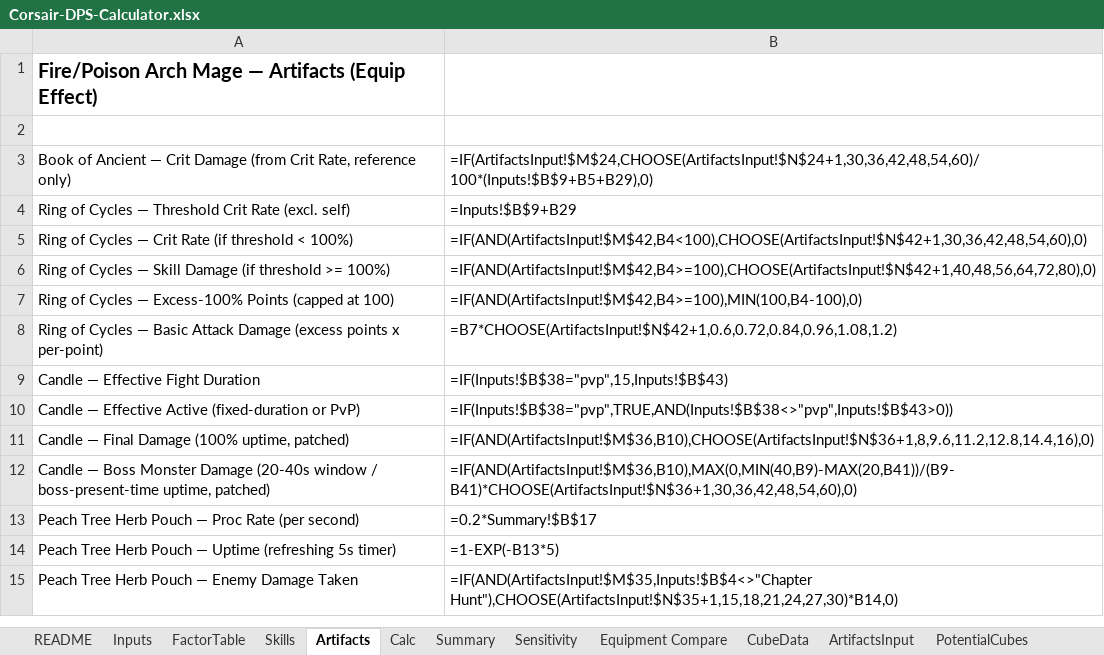
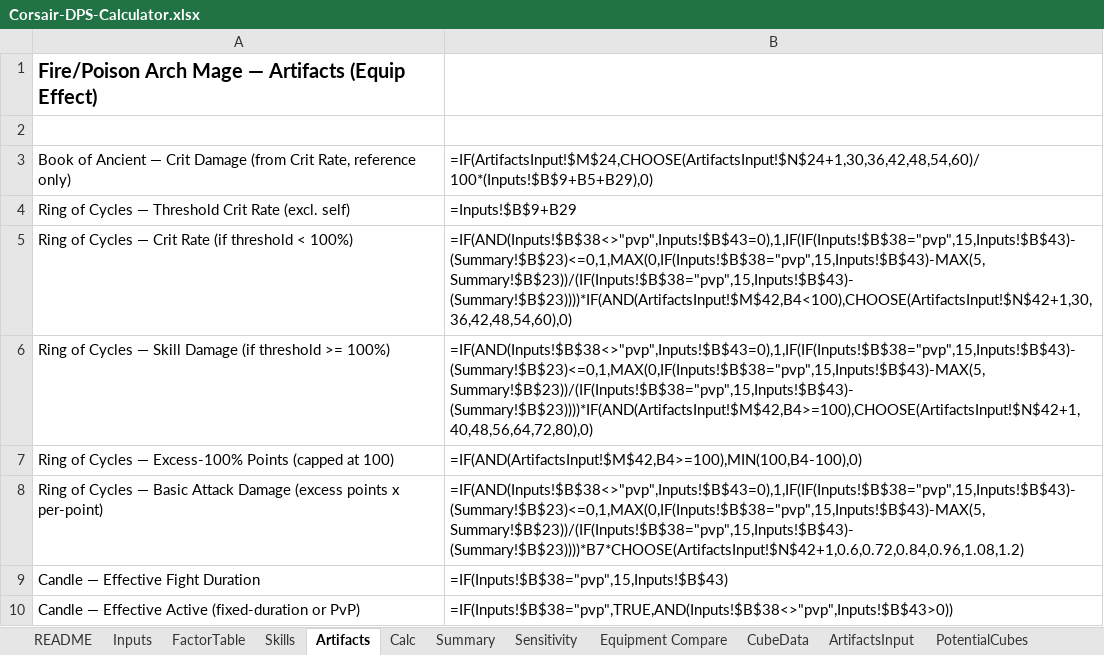
Before and after one commit to yanivgoft/MapleStoryIdleOptimizer, an Excel workbook: Corsair/Corsair-DPS-Calculator.xlsx, sheet Artifacts, drawn as a sheet; only a part is shown; the shorter side is filled out with more unchanged rows; values as stored, in another font and other column widths than the file's, no borders; formulas without a stored value are shown as written; 1 other sheet too large or unreadable and not compared; the diff names each change by its address in the sheet, - before the commit and + after, or states it on an @@ line.

```diff
--- a/Corsair/Corsair-DPS-Calculator.xlsx (sheet Artifacts)
+++ b/Corsair/Corsair-DPS-Calculator.xlsx (sheet Artifacts)
-B5: =IF(AND(ArtifactsInput!$M$42,B4<100),CHOOSE(ArtifactsInput!$N$42+1,30,36,42,48,54,60),0)
+B5: =IF(AND(Inputs!$B$38<>"pvp",Inputs!$B$43=0),1,IF(IF(Inputs!$B$38="pvp",15,Inputs!$B$43)-(Summary!$B$23)<=0,1,MAX(0,IF(Inputs!$B$38="pvp",15,Inputs!$B$43)-MAX(5,Summary!$B$23))/(IF(Inputs!$B$38="pvp",15,Inputs!$B$43)-(Summary!$B$23))))*IF(AND(ArtifactsInput!$M$42,B4<100),CHOOSE(ArtifactsInput!$N$42+1,30,36,42,48,54,60),0)
-B6: =IF(AND(ArtifactsInput!$M$42,B4>=100),CHOOSE(ArtifactsInput!$N$42+1,40,48,56,64,72,80),0)
+B6: =IF(AND(Inputs!$B$38<>"pvp",Inputs!$B$43=0),1,IF(IF(Inputs!$B$38="pvp",15,Inputs!$B$43)-(Summary!$B$23)<=0,1,MAX(0,IF(Inputs!$B$38="pvp",15,Inputs!$B$43)-MAX(5,Summary!$B$23))/(IF(Inputs!$B$38="pvp",15,Inputs!$B$43)-(Summary!$B$23))))*IF(AND(ArtifactsInput!$M$42,B4>=100),CHOOSE(ArtifactsInput!$N$42+1,40,48,56,64,72,80),0)
-B8: =B7*CHOOSE(ArtifactsInput!$N$42+1,0.6,0.72,0.84,0.96,1.08,1.2)
+B8: =IF(AND(Inputs!$B$38<>"pvp",Inputs!$B$43=0),1,IF(IF(Inputs!$B$38="pvp",15,Inputs!$B$43)-(Summary!$B$23)<=0,1,MAX(0,IF(Inputs!$B$38="pvp",15,Inputs!$B$43)-MAX(5,Summary!$B$23))/(IF(Inputs!$B$38="pvp",15,Inputs!$B$43)-(Summary!$B$23))))*B7*CHOOSE(ArtifactsInput!$N$42+1,0.6,0.72,0.84,0.96,1.08,1.2)
```
Also changed, not shown: Bishop/Bishop-DPS-Calculator.xlsx, FP-Mage/FP-Mage-DPS-Calculator.xlsx, 21 other files.
